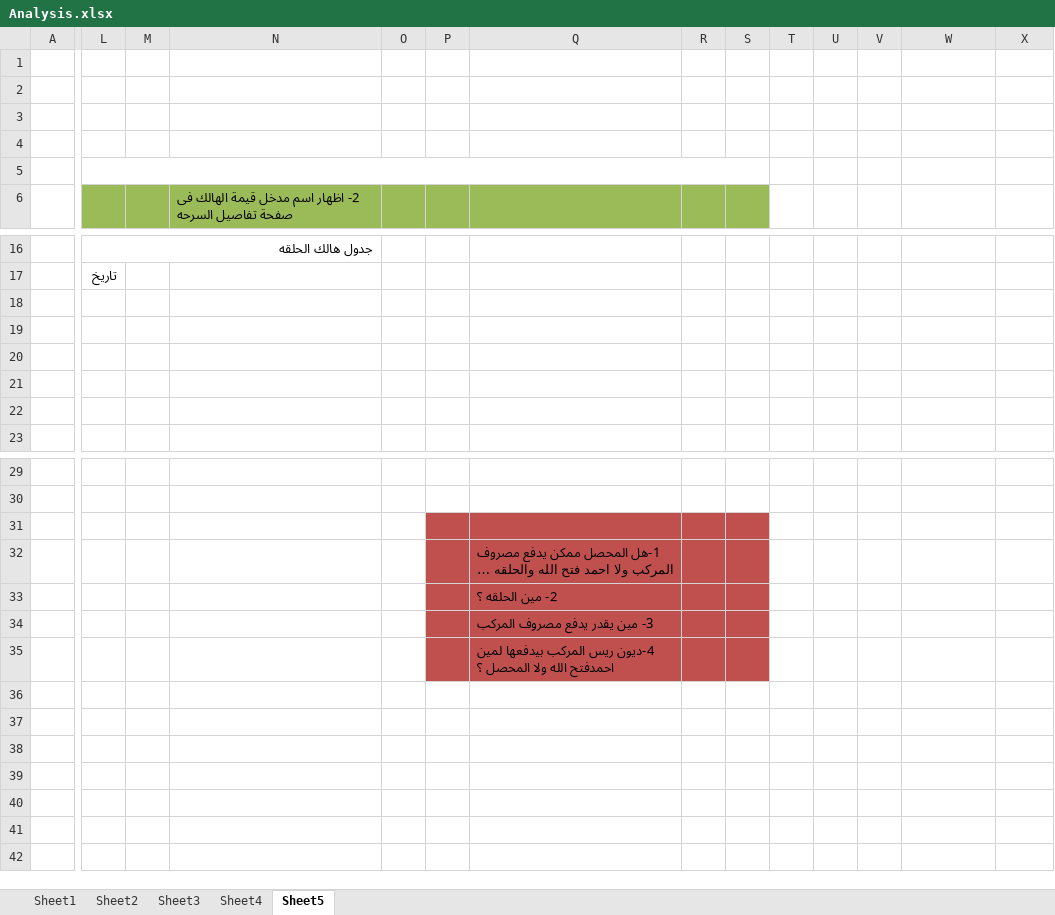
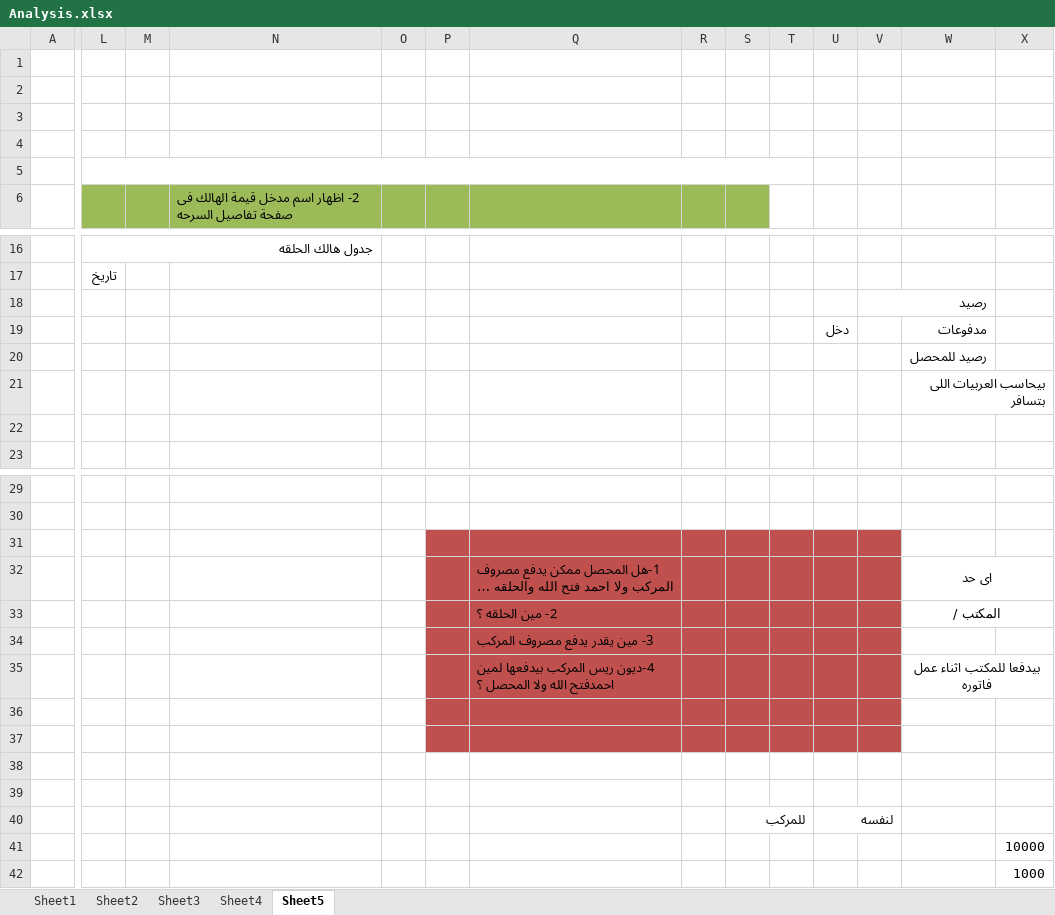
Before and after one commit to MokhtarElsmahy/FishBusiness, an Excel workbook: Analysis.xlsx, sheet Sheet5, drawn as a sheet; only a part is shown, gaps mark what is left out; long unchanged cells end in …; values as stored, in another font and other column widths than the file's, no borders; removed rows and columns are numbered as before the commit, all else as after; rows hold the shown columns only; the diff covers the shown part only; the diff names each change by its address in the sheet, - before the commit and + after, or states it on an @@ line.

Commit message:
ffffffff

```diff
--- a/Analysis.xlsx (sheet Sheet5)
+++ b/Analysis.xlsx (sheet Sheet5)
-L5:S5 merged
+L5:T5 merged
-V18: (empty)
+V18: رصيد
-U19: (empty)
+U19: دخل
-W19: (empty)
+W19: مدفوعات
-W20: (empty)
+W20: رصيد للمحصل
-W21: (empty)
+W21: بيحاسب العربيات اللى بتسافر
-T31:V34 fill: none
+T31:V34 fill: #C0504D
-W32: (empty)
+W32: اى حد
+W32:X32 merged
-W33: (empty)
+W33: المكتب /
+W33:X33 merged
+row 35:  |  |  |  |  |  | 4-ديون ريس المركب بيدفعها لمين احمدفتح الله ولا المحصل ؟ |  |  |  |  |  | بيدفعا للمكتب اثناء عمل فاتوره
-Q36: 4-ديون ريس المركب بيدفعها لمين احمدفتح الله ولا المحصل ؟
+Q36: (empty)
-T36:V36 fill: none
+T36:V36 fill: #C0504D
+row 37: (empty)
+row 38: (empty)
+row 39: (empty)
+row 40:  |  |  |  |  |  |  |  | للمركب |  | لنفسه
+row 41:  |  |  |  |  |  |  |  |  |  |  |  |  | 10000
+row 42:  |  |  |  |  |  |  |  |  |  |  |  |  | 1000
```
Also changed, not shown: merged cells elsewhere in this sheet.
